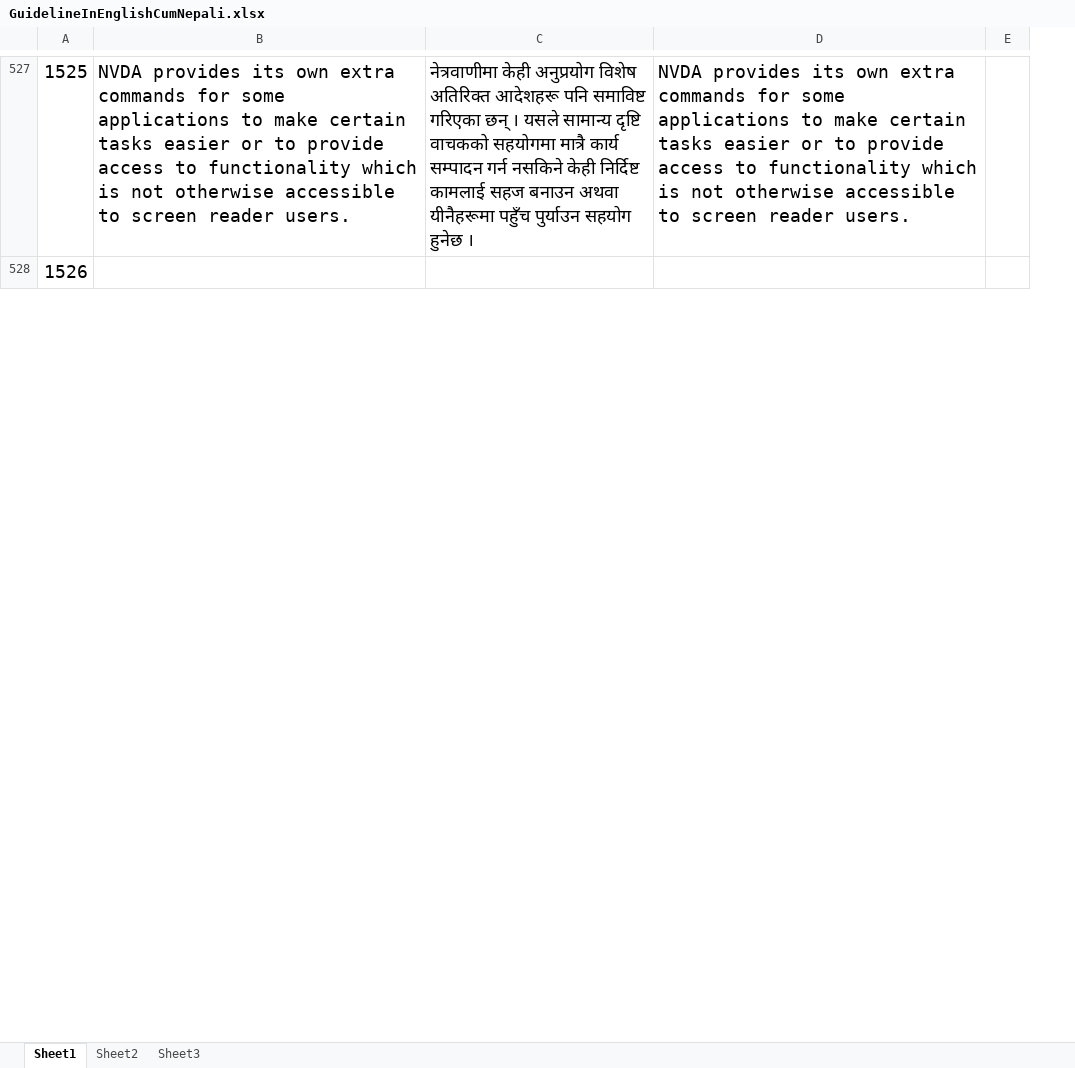
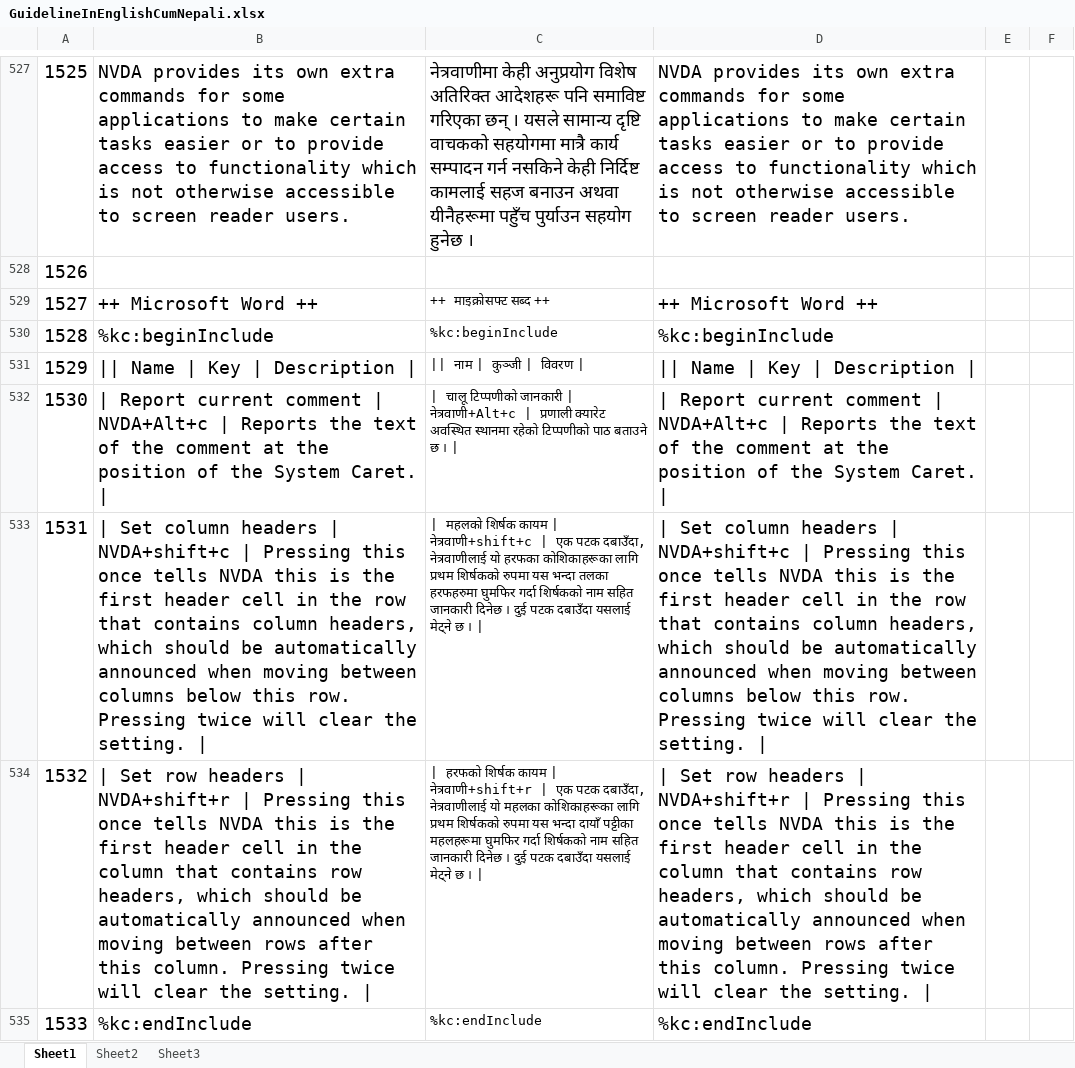
Before and after one commit to Adriani90/NVDA-Translations, an Excel workbook: ne/GuidelineInEnglishCumNepali.xlsx, sheet Sheet1, drawn as a sheet; only a part is shown, gaps mark what is left out; values as stored, in another font and other column widths than the file's, no borders; removed rows and columns are numbered as before the commit, all else as after; the diff covers the shown part only; the diff names each change by its address in the sheet, - before the commit and + after, or states it on an @@ line.

Commit message:
Translation upgraded.

```diff
--- a/ne/GuidelineInEnglishCumNepali.xlsx (sheet Sheet1)
+++ b/ne/GuidelineInEnglishCumNepali.xlsx (sheet Sheet1)
-column E, empty
+column E, empty
+column F, empty
+row 529: 1527 | ++ Microsoft Word ++ | ++ माइक्रोसफ्ट सब्द ++ | ++ Microsoft Word ++
+row 530: 1528 | %kc:beginInclude | %kc:beginInclude | %kc:beginInclude
+row 531: 1529 | || Name | Key | Description | | || नाम | कुञ्जी | विवरण | | || Name | Key | Description
+row 532: 1530 | | Report current comment | NVDA+Alt+c | Reports the text of the comment at the position of the System Caret. | | | चालू टिप्पणीको जानकारी | नेत्रवाणी+Alt+c | प्रणाली क्यारेट अवस्थित स्थानमा रहेको टिप्पणीको पाठ बताउने छ । | | | Report current comment | NVDA+Alt+c | Reports the text of the comment at the position of the System Caret.
+row 533: 1531 | | Set column headers | NVDA+shift+c | Pressing this once tells NVDA this is the first header cell in the row that contains column headers, which should be automatically announced when moving between columns below this row. Pressing twice will clear the setting. | | | महलको शिर्षक कायम | नेत्रवाणी+shift+c | एक पटक दबाउँदा, नेत्रवाणीलाई यो हरफका कोशिकाहरूका लागि प्रथम शिर्षकको रुपमा यस भन्दा तलका हरफहरुमा घुमफिर गर्दा शिर्षकको नाम सहित जानकारी दिनेछ । दुई पटक दबाउँदा यसलाई मेट्ने छ । | | | Set column headers | NVDA+shift+c | Pressing this once tells NVDA this is the first header cell in the row that contains column headers, which should be automatically announced when moving between columns below this row. Pressing twice will clear the setting.
+row 534: 1532 | | Set row headers | NVDA+shift+r | Pressing this once tells NVDA this is the first header cell in the column that contains row headers, which should be automatically announced when moving between rows after this column. Pressing twice will clear the setting. | | | हरफको शिर्षक कायम | नेत्रवाणी+shift+r | एक पटक दबाउँदा, नेत्रवाणीलाई यो महलका कोशिकाहरूका लागि प्रथम शिर्षकको रुपमा यस भन्दा दायाँ पट्टीका महलहरूमा घुमफिर गर्दा शिर्षकको नाम सहित जानकारी दिनेछ । दुई पटक दबाउँदा यसलाई मेट्ने छ । | | | Set row headers | NVDA+shift+r | Pressing this once tells NVDA this is the first header cell in the column that contains row headers, which should be automatically announced when moving between rows after this column. Pressing twice will clear the setting.
+row 535: 1533 | %kc:endInclude | %kc:endInclude | %kc:endInclude
```
Also changed, not shown: 8 added rows, 1 removed row, 16 edited cells, cell formats and row numbers in column A elsewhere in this sheet, sheet Sheet2, 7 other files.
